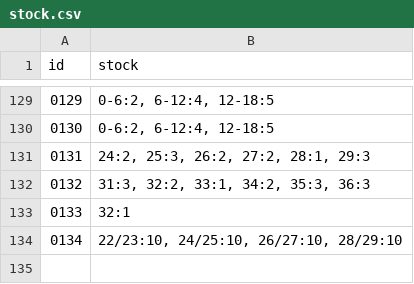
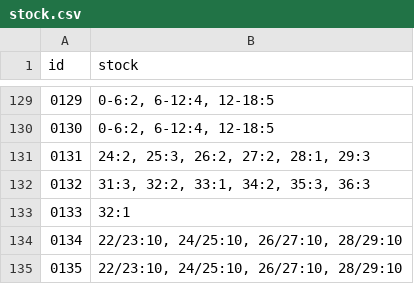
Before and after one commit to ad-ab/boty-boticky, a CSV file: static/boty/stock.csv, drawn as a sheet; only a part is shown, gaps mark what is left out.

Commit message:
Update stock.csv

```diff
--- a/static/boty/stock.csv
+++ b/static/boty/stock.csv
@@ -134 +134,2 @@ id|stock
 0134|22/23:10, 24/25:10, 26/27:10, 28/29:10
+0135|22/23:10, 24/25:10, 26/27:10, 28/29:10
```
